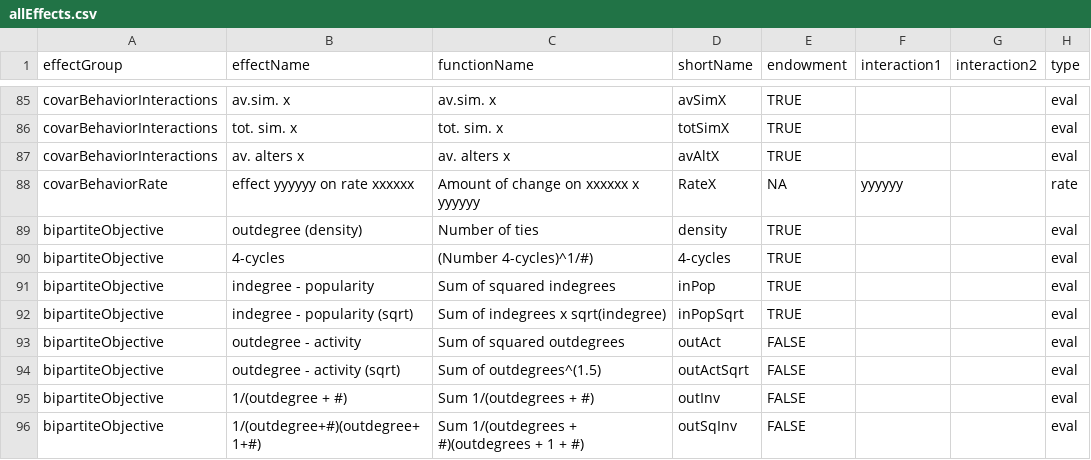
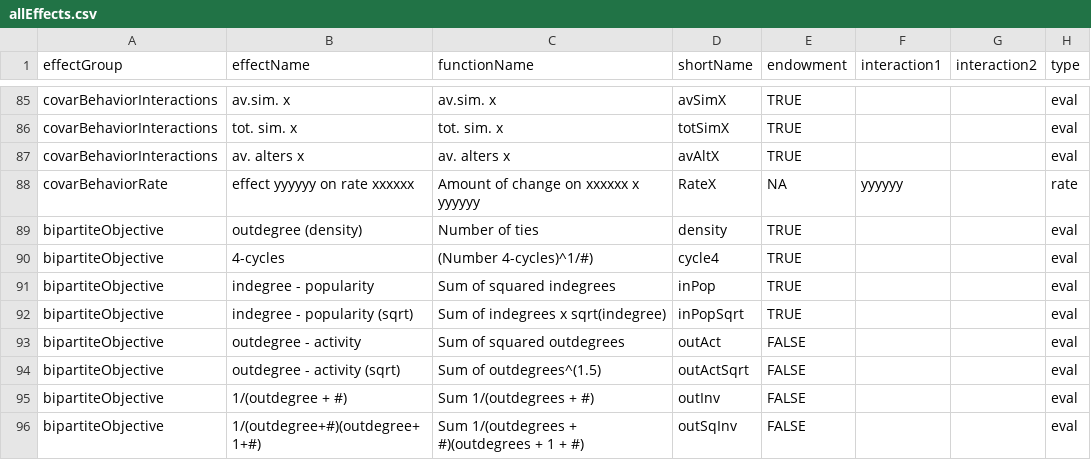
Before and after one commit to r-forge/rsiena, a CSV file: pkg/RSienaTest/data/allEffects.csv, drawn as a sheet; only a part is shown, gaps mark what is left out; the diff names each change by its address in the sheet, - before the commit and + after, or states it on an @@ line.

Commit message:
Many bug fixes. New version number.
git-svn-id: svn://svn.r-forge.r-project.org/svnroot/rsiena@71 edb9625f-4e0d-4859-8d74-9fd3b1da38cb

```diff
--- a/pkg/RSienaTest/data/allEffects.csv
+++ b/pkg/RSienaTest/data/allEffects.csv
-D90 (shortName): 4-cycles
+D90 (shortName): cycle4
```
Also changed, not shown: 46 other files.
